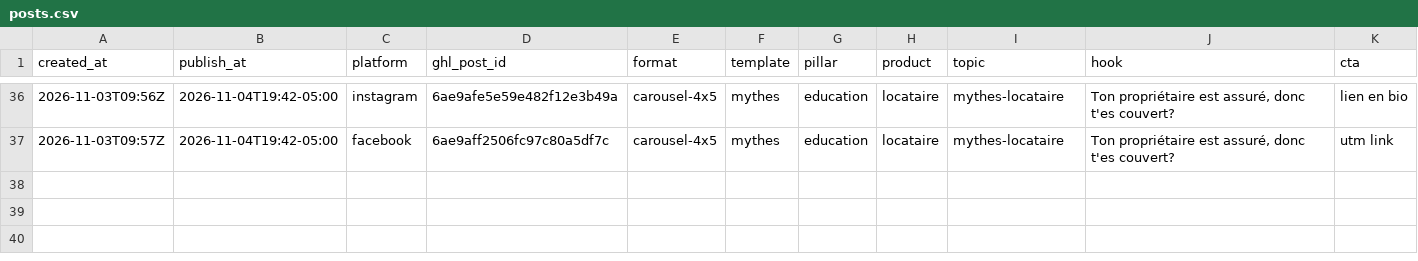
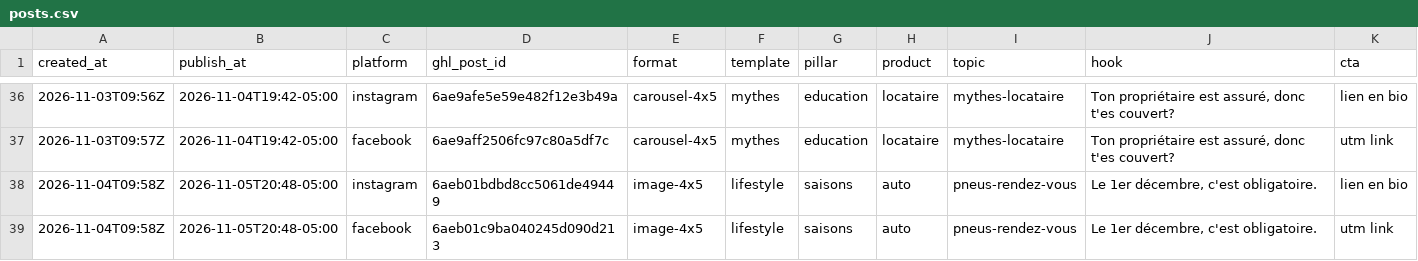
Before and after one commit to pxlstudioca/compar-social-ads, a CSV file: log/posts.csv, drawn as a sheet; only a part is shown, gaps mark what is left out; rows hold the shown columns only; the diff names each change by its address in the sheet, - before the commit and + after, or states it on an @@ line.

```diff
--- a/log/posts.csv
+++ b/log/posts.csv
+row 38: 2026-11-04T09:58Z | 2026-11-05T20:48-05:00 | instagram | 6aeb01bdbd8cc5061de49449 | image-4x5 | lifestyle | saisons | auto | pneus-rendez-vous | Le 1er décembre, c'est obligatoire. | lien en bio
+row 39: 2026-11-04T09:58Z | 2026-11-05T20:48-05:00 | facebook | 6aeb01c9ba040245d090d213 | image-4x5 | lifestyle | saisons | auto | pneus-rendez-vous | Le 1er décembre, c'est obligatoire. | utm link
```
